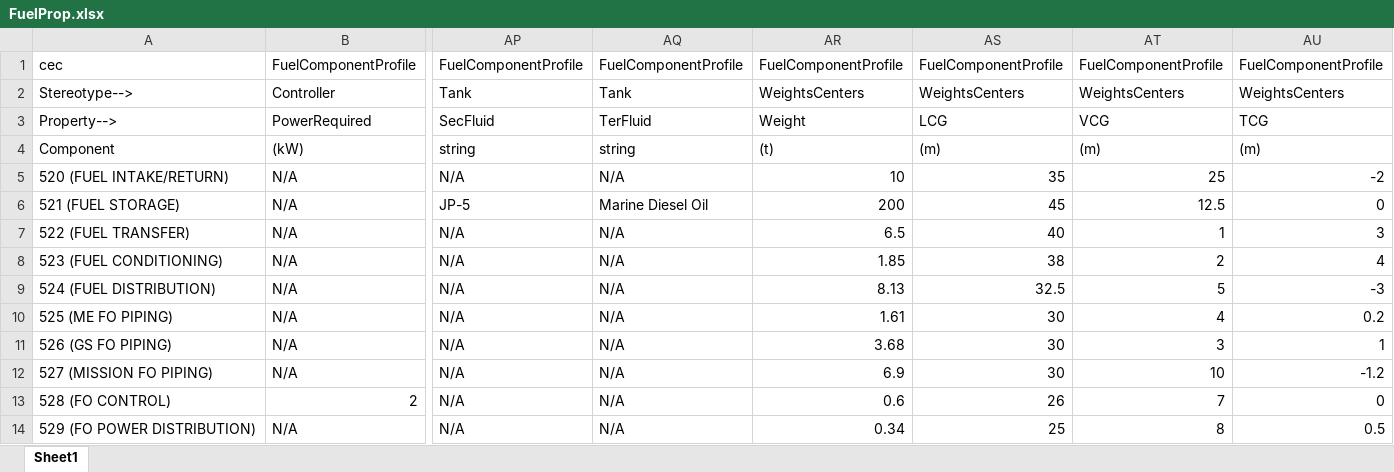
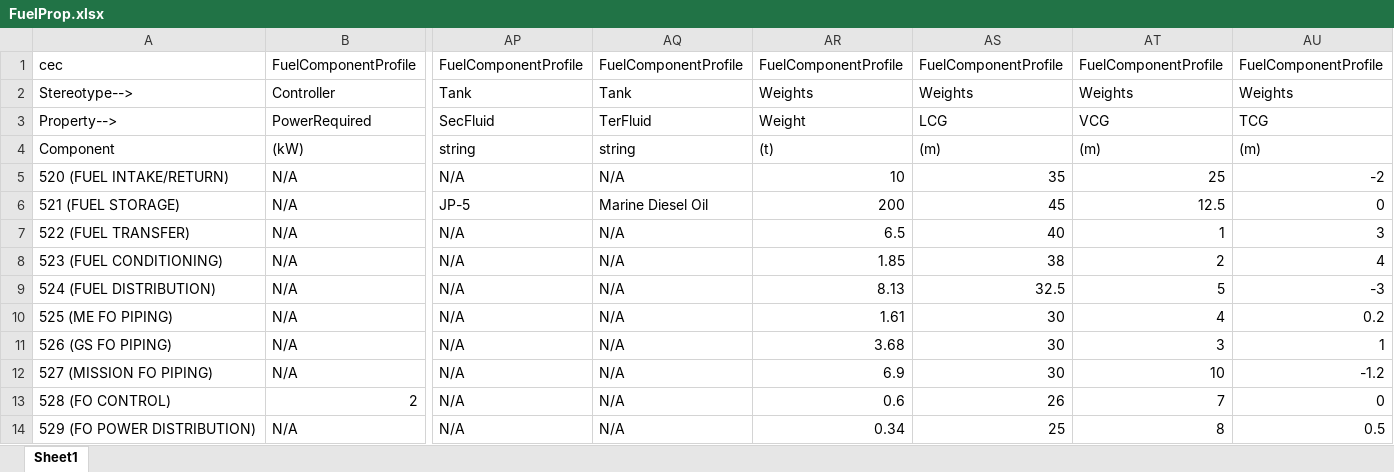
Before and after one commit to Webb-Institute/ship-mbse, an Excel workbook: data/input_tables/FuelProp.xlsx, sheet Sheet1, drawn as a sheet; only a part is shown, gaps mark what is left out; values as stored, in another font and other column widths than the file's, no borders; the diff names each change by its address in the sheet, - before the commit and + after, or states it on an @@ line.

```diff
--- a/data/input_tables/FuelProp.xlsx (sheet Sheet1)
+++ b/data/input_tables/FuelProp.xlsx (sheet Sheet1)
-AR2: WeightsCenters
+AR2: Weights
-AS2: WeightsCenters
+AS2: Weights
-AT2: WeightsCenters
+AT2: Weights
-AU2: WeightsCenters
+AU2: Weights
```
Also changed, not shown: data/input_tables/Properties.xlsx, 14 other files.
